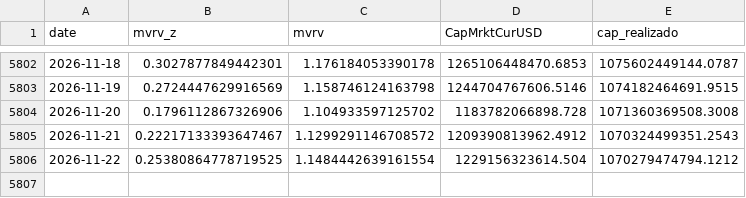
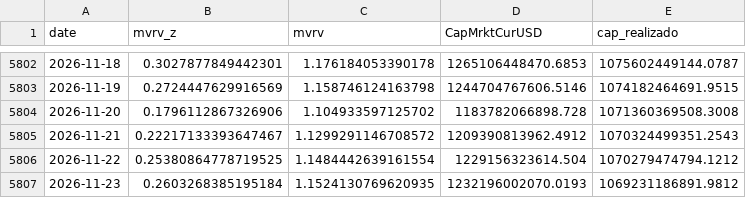
Before and after one commit to brguih/BTC-INDEX, a CSV file: data/cache/mvrv.csv, drawn as a sheet; only a part is shown, gaps mark what is left out.

```diff
--- a/data/cache/mvrv.csv
+++ b/data/cache/mvrv.csv
@@ -5806 +5806,2 @@ date,mvrv_z,mvrv,CapMrktCurUSD,cap_realizado
 2026-11-22,0.25380864778719525,1.1484442639161554,1229156323614.504,1070279474794.1212
+2026-11-23,0.2603268385195184,1.1524130769620935,1232196002070.0193,1069231186891.9812
```
Also changed, not shown: data/cache/btc_price.csv, data/cache/fear_greed.csv.
